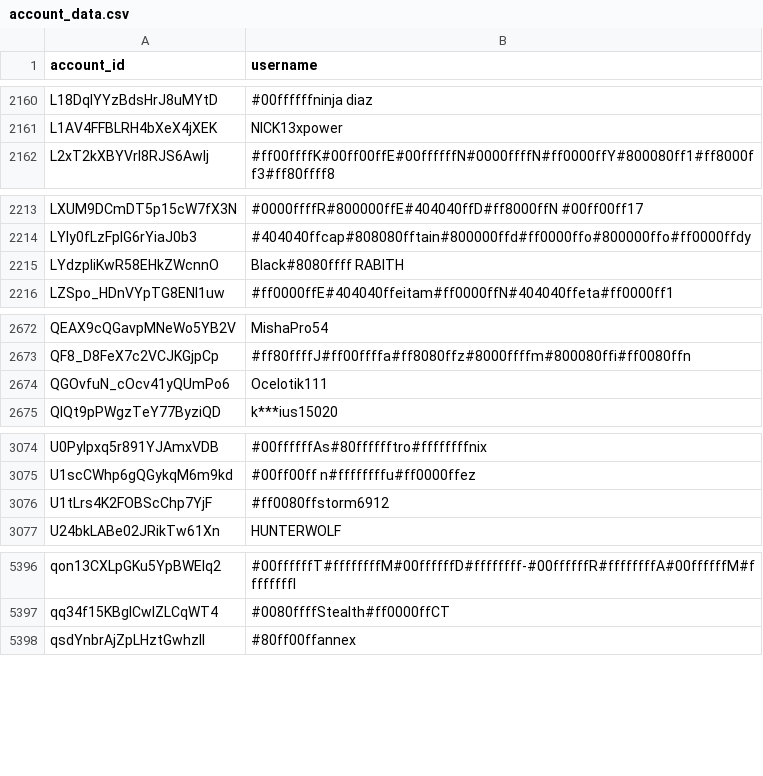
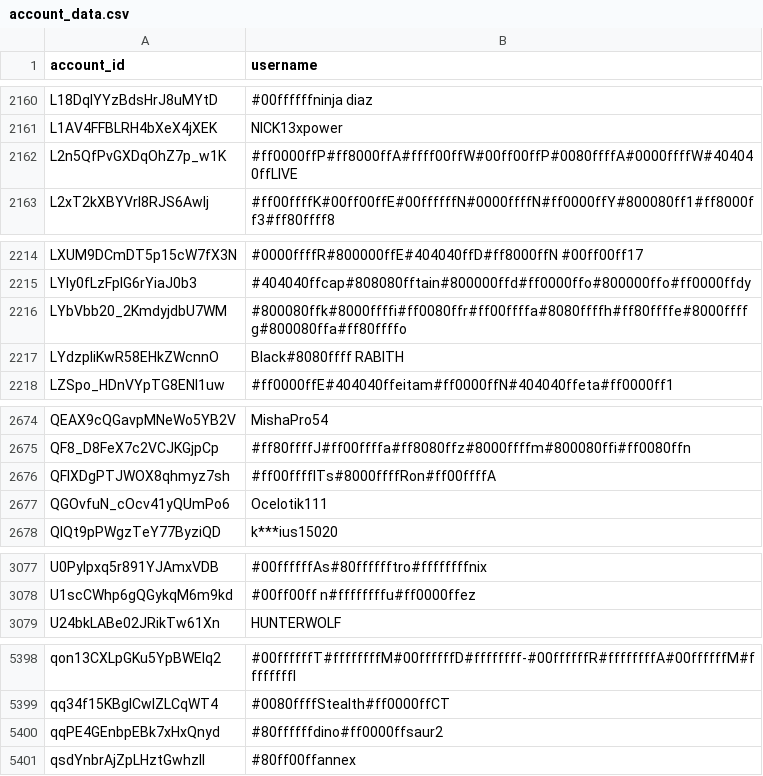
Before and after one commit to pewpewlive/ppl-data, a CSV file: account_data.csv, drawn as a sheet; only a part is shown, gaps mark what is left out; removed rows and columns are numbered as before the commit, all else as after; the diff covers the shown part only; the diff names each change by its address in the sheet, - before the commit and + after, or states it on an @@ line.

Commit message:
Roll new data computed at Sat, 18 Apr 2026 00:01:45 UTC

```diff
--- a/account_data.csv
+++ b/account_data.csv
+row 2162: L2n5QfPvGXDqOhZ7p_w1K | #ff0000ffP#ff8000ffA#ffff00ffW#00ff00ffP#0080ffffA#0000ffffW#404040ffLIVE
+row 2216: LYbVbb20_2KmdyjdbU7WM | #800080ffk#8000ffffi#ff0080ffr#ff00ffffa#8080ffffh#ff80ffffe#8000ffffg#800080ffa#ff80ffffo
+row 2676: QFlXDgPTJWOX8qhmyz7sh | #ff00ffffITs#8000ffffRon#ff00ffffA
-row 3076: U1tLrs4K2FOBScChp7YjF | #ff0080ffstorm6912
+row 5400: qqPE4GEnbpEBk7xHxQnyd | #80ffffffdino#ff0000ffsaur2
```
Also changed, not shown: 1 added row and 2 edited cells elsewhere in this file.
